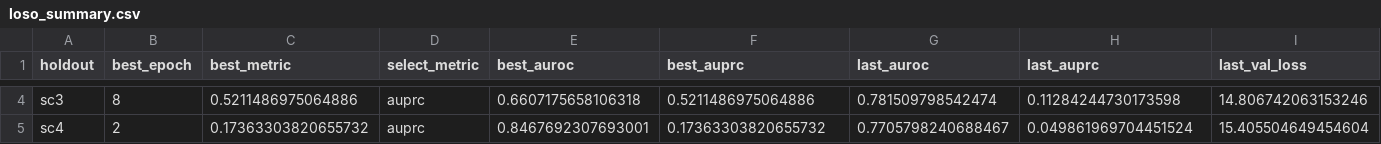
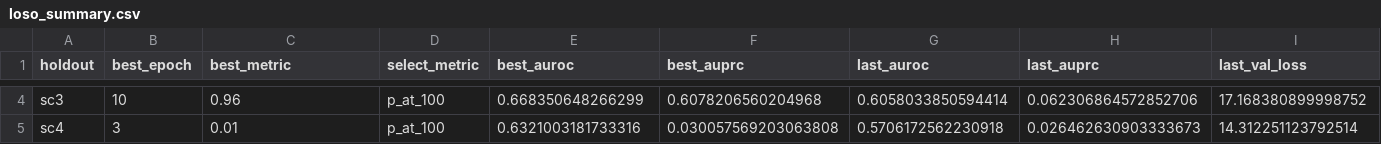
Before and after one commit to Wapiti08/graphchain-detection, a CSV file: artifacts/tgn_runs/loso_summary.csv, drawn as a sheet; only a part is shown, gaps mark what is left out; the diff covers the shown part only; the diff names each change by its address in the sheet, - before the commit and + after, or states it on an @@ line.

```diff
--- a/artifacts/tgn_runs/loso_summary.csv
+++ b/artifacts/tgn_runs/loso_summary.csv
-B4 (best_epoch): 8
+B4 (best_epoch): 10
-C4 (best_metric): 0.5211486975064886
+C4 (best_metric): 0.96
-D4:D5 (select_metric): auprc
+D4:D5 (select_metric): p_at_100
-E4 (best_auroc): 0.6607175658106318
+E4 (best_auroc): 0.668350648266299
-F4 (best_auprc): 0.5211486975064886
+F4 (best_auprc): 0.6078206560204968
-G4 (last_auroc): 0.781509798542474
+G4 (last_auroc): 0.6058033850594414
-H4 (last_auprc): 0.11284244730173598
+H4 (last_auprc): 0.062306864572852706
-I4 (last_val_loss): 14.806742063153246
+I4 (last_val_loss): 17.168380899998752
-B5 (best_epoch): 2
+B5 (best_epoch): 3
-C5 (best_metric): 0.17363303820655732
+C5 (best_metric): 0.01
-E5 (best_auroc): 0.8467692307693001
+E5 (best_auroc): 0.6321003181733316
-F5 (best_auprc): 0.17363303820655732
+F5 (best_auprc): 0.030057569203063808
-G5 (last_auroc): 0.7705798240688467
+G5 (last_auroc): 0.5706172562230918
-H5 (last_auprc): 0.049861969704451524
+H5 (last_auprc): 0.026462630903333673
-I5 (last_val_loss): 15.405504649454604
+I5 (last_val_loss): 14.312251123792514
```
Also changed, not shown: 102 edited cells elsewhere in this file, 6 other files.
